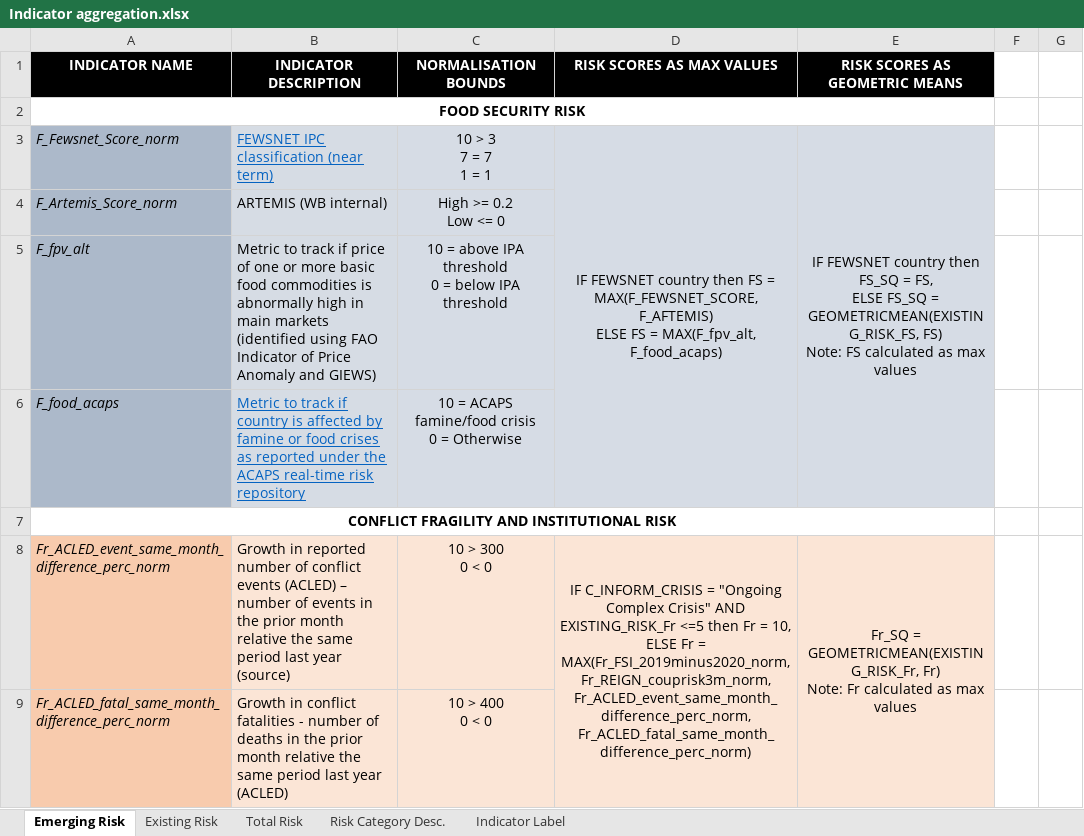
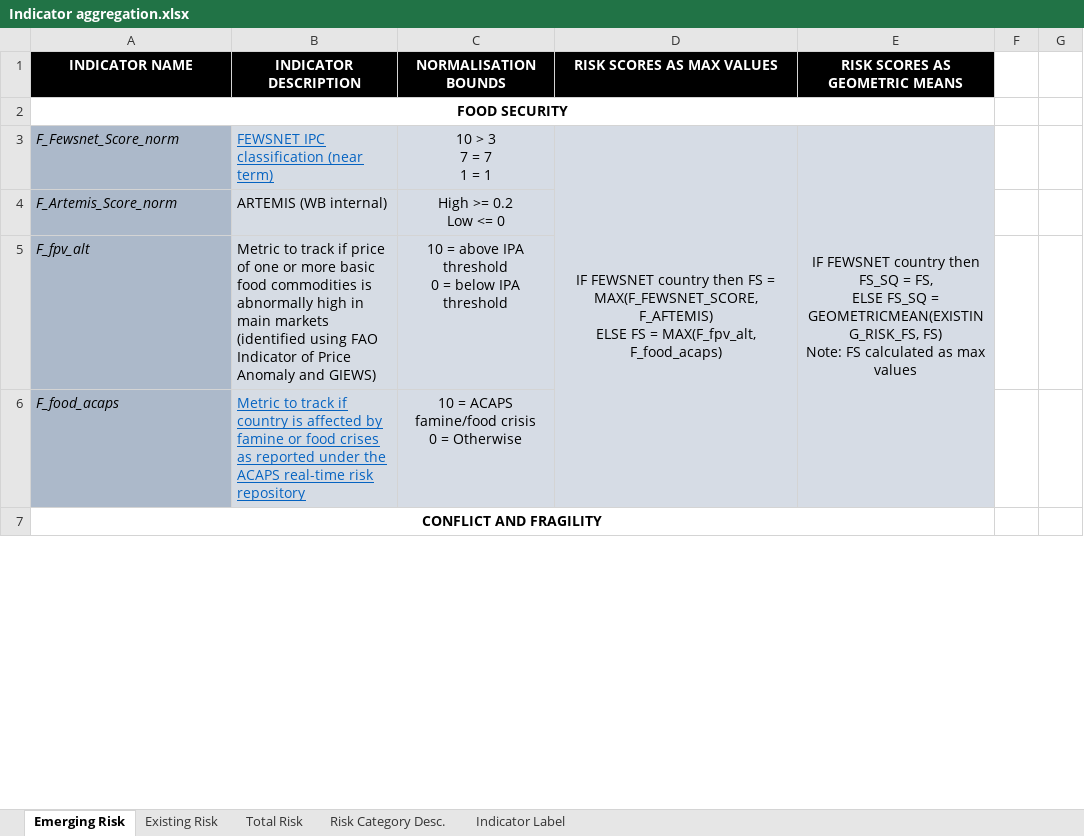
Before and after one commit to ljonestz/compoundriskdata, an Excel workbook: Annotation and Data Architecture/Indicator aggregation.xlsx, sheet Emerging Risk, drawn as a sheet; only a part is shown; values as stored, in another font and other column widths than the file's, no borders; removed rows and columns are numbered as before the commit, all else as after; ↵ is a line break in a cell; the diff covers the shown part only; the diff names each change by its address in the sheet, - before the commit and + after, or states it on an @@ line.

Commit message:
Update excel indicator file

```diff
--- a/Annotation and Data Architecture/Indicator aggregation.xlsx (sheet Emerging Risk)
+++ b/Annotation and Data Architecture/Indicator aggregation.xlsx (sheet Emerging Risk)
-A2 (INDICATOR NAME): FOOD SECURITY RISK
+A2 (INDICATOR NAME): FOOD SECURITY
-A7 (INDICATOR NAME): CONFLICT FRAGILITY AND INSTITUTIONAL RISK
+A7 (INDICATOR NAME): CONFLICT AND FRAGILITY
-row 8: Fr_ACLED_event_same_month_difference_perc_norm | Growth in reported number of conflict events (ACLED) – number of events in the prior month relative the same period last year (source) | 10 > 300 ↵ 0 < 0 | IF C_INFORM_CRISIS = "Ongoing Complex Crisis" AND EXISTING_RISK_Fr <=5 then Fr = 10, ↵ ELSE Fr = MAX(Fr_FSI_2019minus2020_norm, Fr_REIGN_couprisk3m_norm, Fr_ACLED_event_same_month_difference_perc_norm, ↵ Fr_ACLED_fatal_same_month_difference_perc_norm) | Fr_SQ = GEOMETRICMEAN(EXISTING_RISK_Fr, Fr) ↵ Note: Fr calculated as max values
-row 9: Fr_ACLED_fatal_same_month_difference_perc_norm | Growth in conflict fatalities - number of deaths in the prior month relative the same period last year (ACLED) | 10 > 400 ↵ 0 < 0
```
Also changed, not shown: 4 added rows, 2 removed rows and 5 edited cells elsewhere in this sheet, sheet Indicator Label, sheet Existing Risk, sheet Risk Category Desc., charts or pictures.
